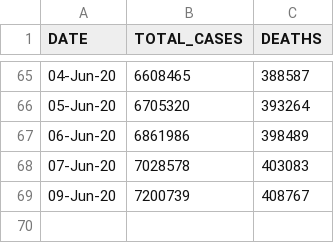
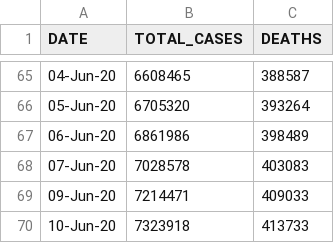
Before and after one commit to Ram-95/Corona-Tracker, a CSV file: COVID-19_Global_Data.csv, drawn as a sheet; only a part is shown, gaps mark what is left out.

Commit message:
Data as on 10th June, 2020

```diff
--- a/COVID-19_Global_Data.csv
+++ b/COVID-19_Global_Data.csv
@@ -68,2 +68,3 @@ DATE,TOTAL_CASES,DEATHS
 07-Jun-20,7028578,403083
-09-Jun-20,7200739,408767
+09-Jun-20,7214471,409033
+10-Jun-20,7323918,413733
```
Also changed, not shown: COVID-19_Continent_Data.csv, COVID-19_Country_Data.csv, 3 other files.
